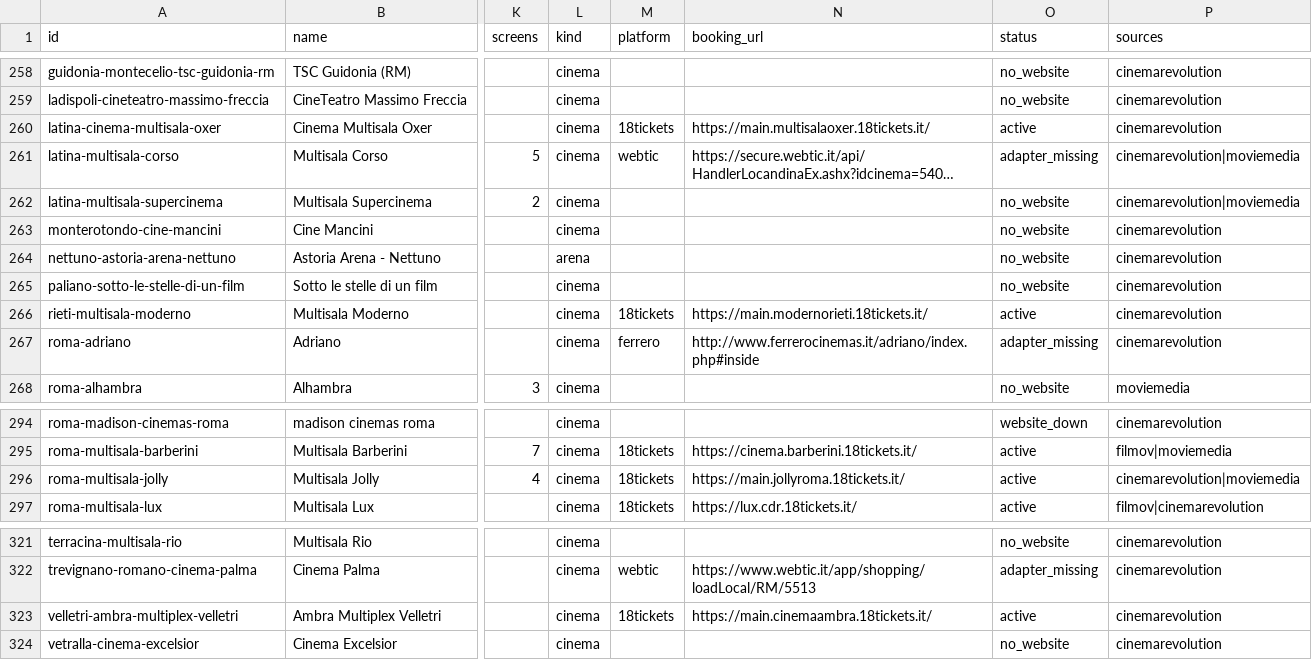
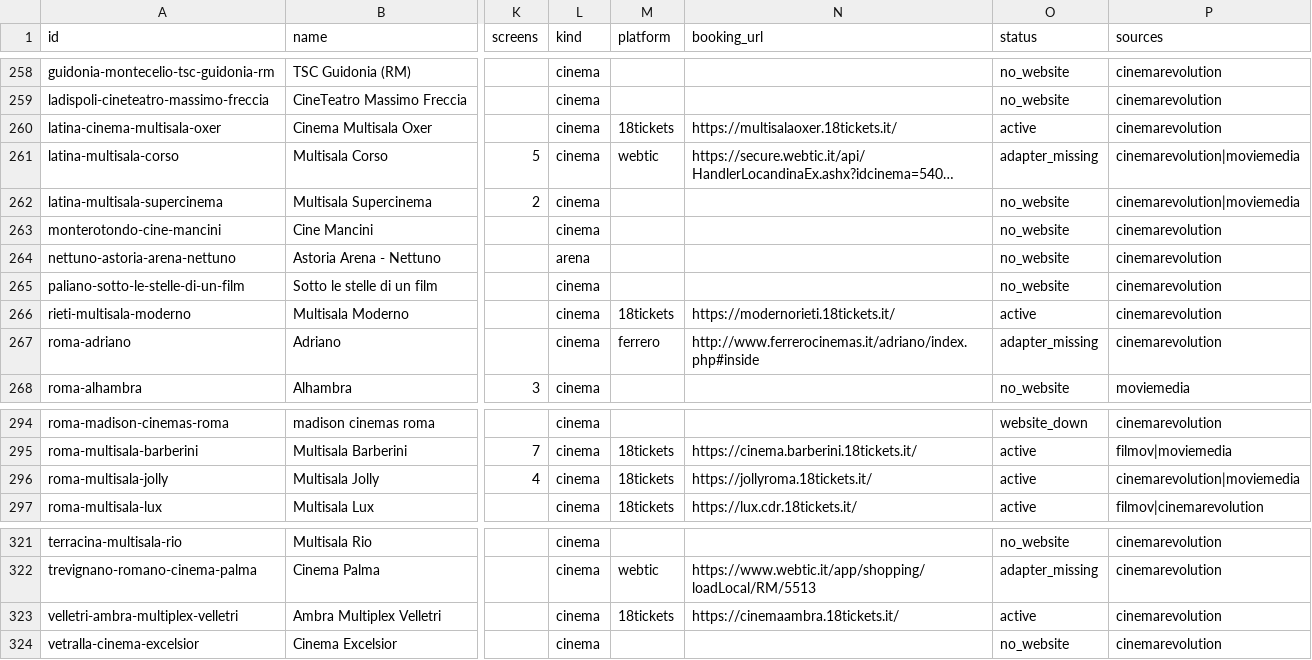
Before and after one commit to ricci-fraaancesco/film-ov, a CSV file: data/venues.csv, drawn as a sheet; only a part is shown, gaps mark what is left out; long unchanged cells end in …; the diff covers the shown part only; the diff names each change by its address in the sheet, - before the commit and + after, or states it on an @@ line.

```diff
--- a/data/venues.csv
+++ b/data/venues.csv
-N260 (booking_url): https://main.multisalaoxer.18tickets.it/
+N260 (booking_url): https://multisalaoxer.18tickets.it/
-N266 (booking_url): https://main.modernorieti.18tickets.it/
+N266 (booking_url): https://modernorieti.18tickets.it/
-N296 (booking_url): https://main.jollyroma.18tickets.it/
+N296 (booking_url): https://jollyroma.18tickets.it/
-N323 (booking_url): https://main.cinemaambra.18tickets.it/
+N323 (booking_url): https://cinemaambra.18tickets.it/
```
Also changed, not shown: 7 edited cells elsewhere in this file, 3 other files.
